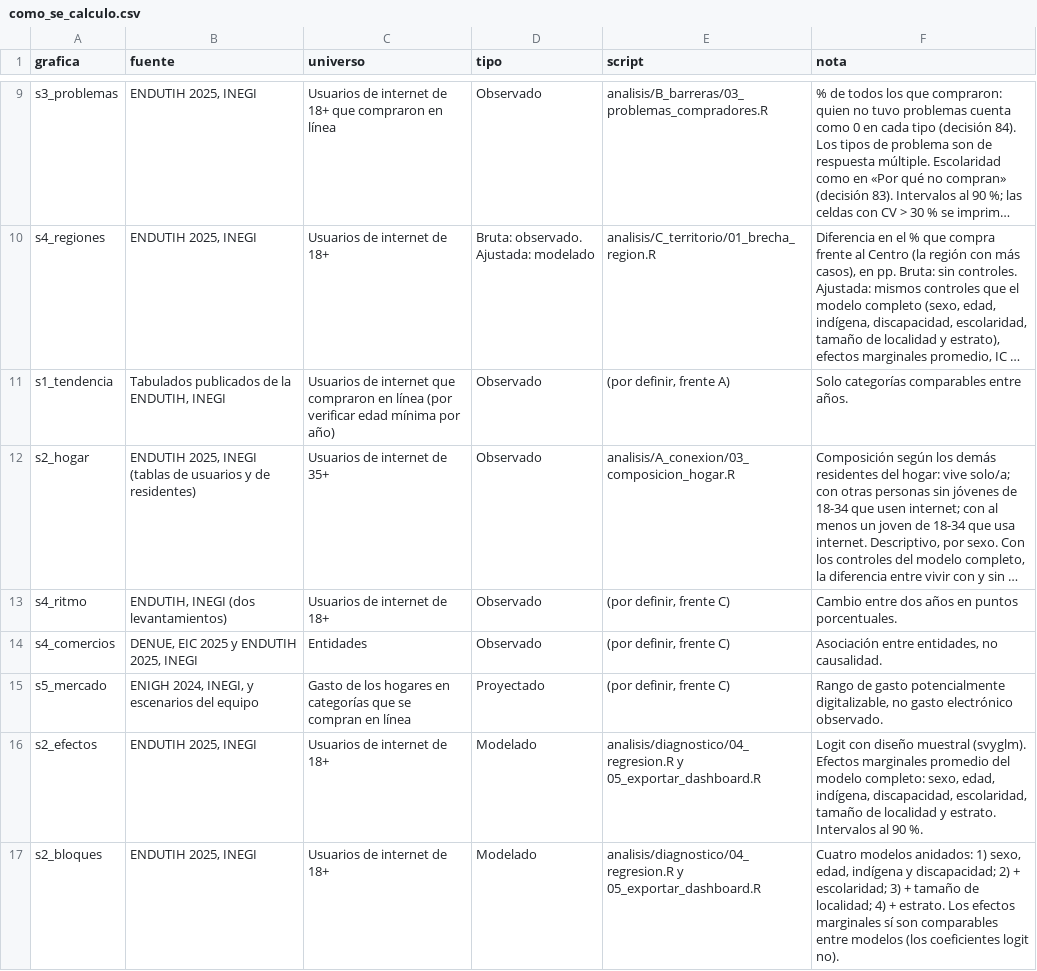
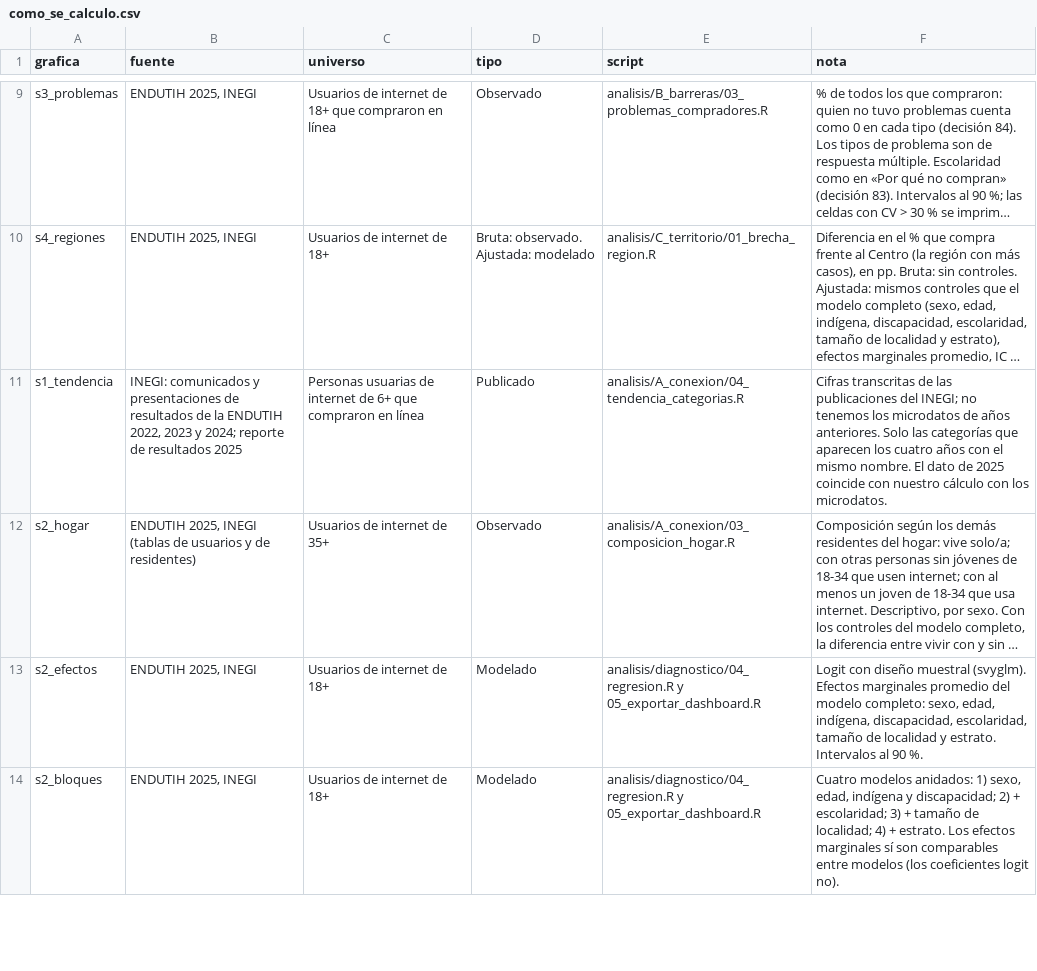
Before and after one commit to rebeloppar/dataton-inegi-2026, a CSV file: dashboard/datos/como_se_calculo.csv, drawn as a sheet; only a part is shown, gaps mark what is left out; long unchanged cells end in …; the diff names each change by its address in the sheet, - before the commit and + after, or states it on an @@ line.

```diff
--- a/dashboard/datos/como_se_calculo.csv
+++ b/dashboard/datos/como_se_calculo.csv
-B11 (fuente): Tabulados publicados de la ENDUTIH, INEGI
+B11 (fuente): INEGI: comunicados y presentaciones de resultados de la ENDUTIH 2022, 2023 y 2024; reporte de resultados 2025
-C11 (universo): Usuarios de internet que compraron en línea (por verificar edad mínima por año)
+C11 (universo): Personas usuarias de internet de 6+ que compraron en línea
-D11 (tipo): Observado
+D11 (tipo): Publicado
-E11 (script): (por definir, frente A)
+E11 (script): analisis/A_conexion/04_tendencia_categorias.R
-F11 (nota): Solo categorías comparables entre años.
+F11 (nota): Cifras transcritas de las publicaciones del INEGI; no tenemos los microdatos de años anteriores. Solo las categorías que aparecen los cuatro años con el mismo nombre. El dato de 2025 coincide con nuestro cálculo con los microdatos.
-row 13: s4_ritmo | ENDUTIH, INEGI (dos levantamientos) | Usuarios de internet de 18+ | Observado | (por definir, frente C) | Cambio entre dos años en puntos porcentuales.
-row 14: s4_comercios | DENUE, EIC 2025 y ENDUTIH 2025, INEGI | Entidades | Observado | (por definir, frente C) | Asociación entre entidades, no causalidad.
-row 15: s5_mercado | ENIGH 2024, INEGI, y escenarios del equipo | Gasto de los hogares en categorías que se compran en línea | Proyectado | (por definir, frente C) | Rango de gasto potencialmente digitalizable, no gasto electrónico observado.
```
Also changed, not shown: dashboard/datos/s1_tendencia.csv, 9 other files.
